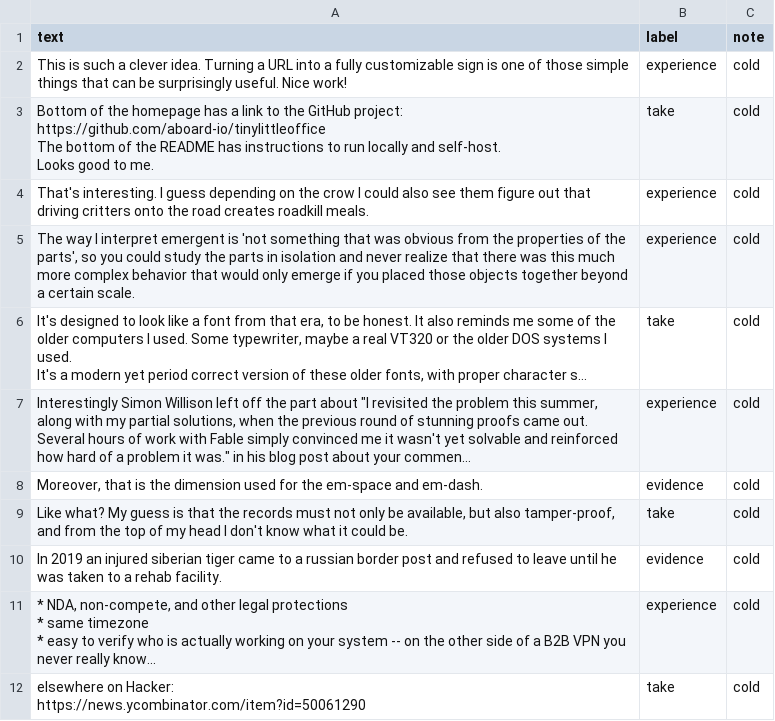
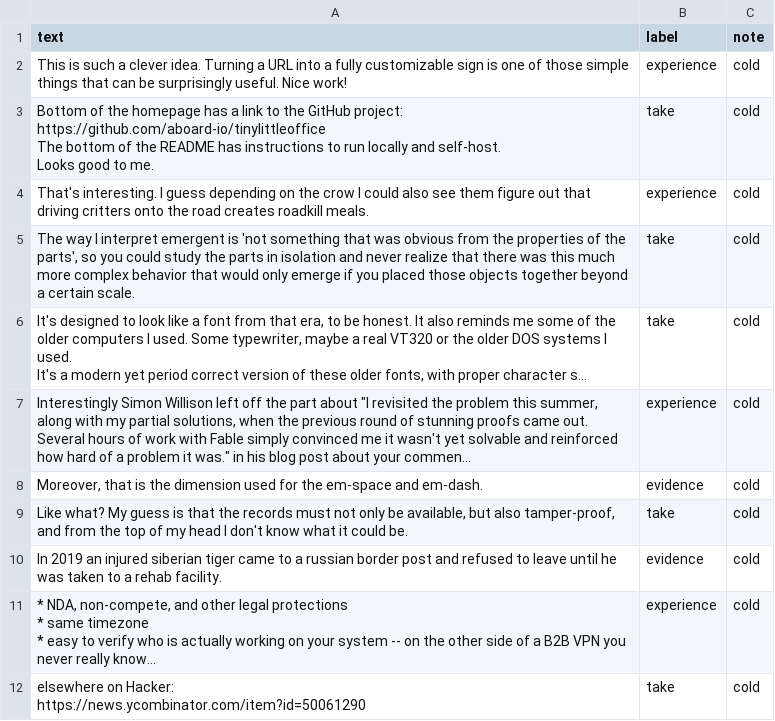
Before and after one commit to Najlaa2021/ai201-project3-takemeter-starter-v2026, a CSV file: cold_20.csv, drawn as a sheet; only a part is shown; long unchanged cells end in …; the diff names each change by its address in the sheet, - before the commit and + after, or states it on an @@ line.

```diff
--- a/cold_20.csv
+++ b/cold_20.csv
-B5 (label): experience
+B5 (label): take
```
Also changed, not shown: labels.csv, 2 other files.
